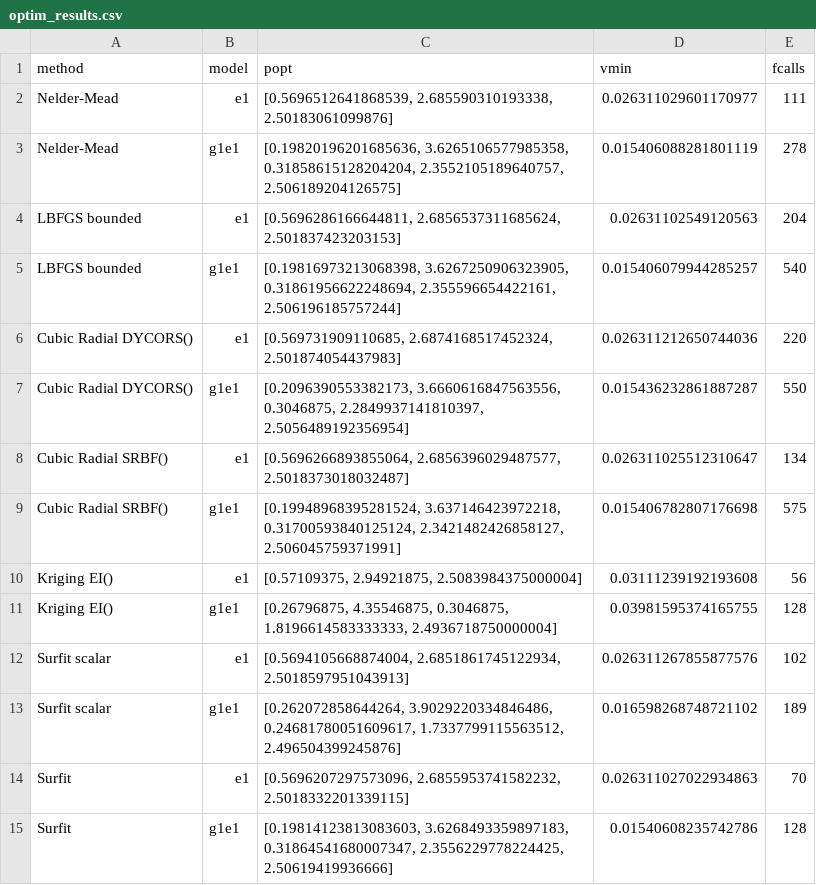
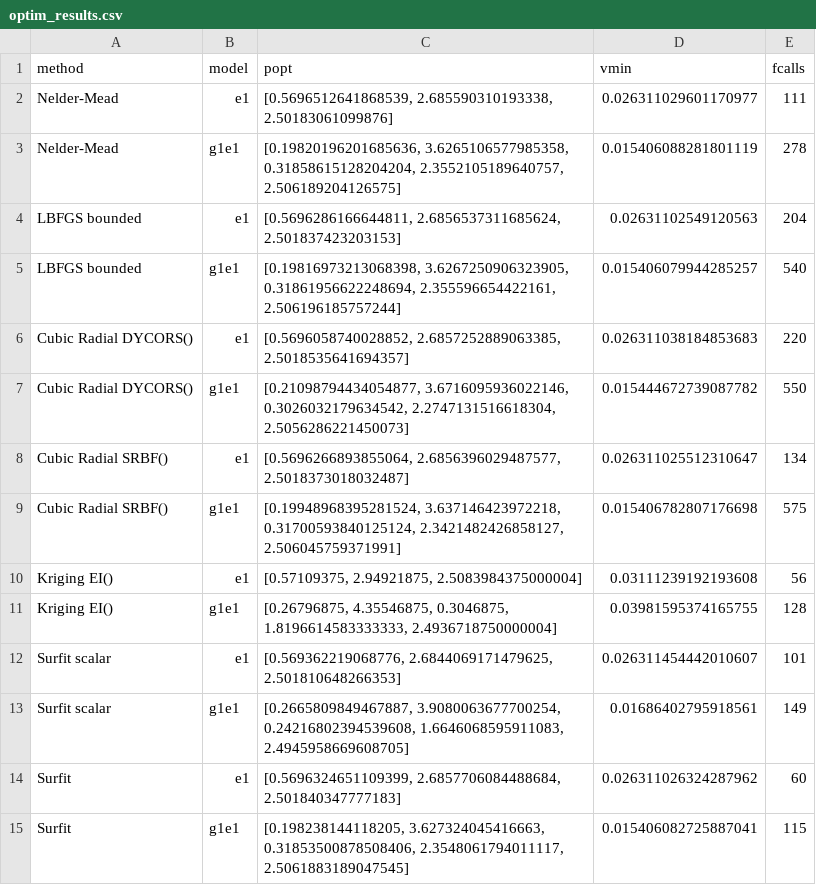
Before and after one commit to spalato/Surfit.jl, a CSV file: scratch/results/optim_results.csv, drawn as a sheet.

```diff
--- a/scratch/results/optim_results.csv
+++ b/scratch/results/optim_results.csv
@@ -5,4 +5,4 @@ LBFGS bounded,e1,"[0.5696286166644811, 2.6856537311685624, 2.501837423203153]",0
 LBFGS bounded,g1e1,"[0.19816973213068398, 3.6267250906323905, 0.31861956622248694, 2.355596654422161, 2.506196185757244]",0.015406079944285257,540
-Cubic Radial DYCORS(),e1,"[0.569731909110685, 2.6874168517452324, 2.501874054437983]",0.026311212650744036,220
-Cubic Radial DYCORS(),g1e1,"[0.2096390553382173, 3.6660616847563556, 0.3046875, 2.2849937141810397, 2.5056489192356954]",0.015436232861887287,550
+Cubic Radial DYCORS(),e1,"[0.5696058740028852, 2.6857252889063385, 2.5018535641694357]",0.026311038184853683,220
+Cubic Radial DYCORS(),g1e1,"[0.21098794434054877, 3.6716095936022146, 0.3026032179634542, 2.2747131516618304, 2.5056286221450073]",0.015444672739087782,550
 Cubic Radial SRBF(),e1,"[0.5696266893855064, 2.6856396029487577, 2.5018373018032487]",0.026311025512310647,134
@@ -11,5 +11,5 @@ Kriging EI(),e1,"[0.57109375, 2.94921875, 2.5083984375000004]",0.031112391921936
 Kriging EI(),g1e1,"[0.26796875, 4.35546875, 0.3046875, 1.8196614583333333, 2.4936718750000004]",0.03981595374165755,128
-Surfit scalar,e1,"[0.5694105668874004, 2.6851861745122934, 2.5018597951043913]",0.026311267855877576,102
-Surfit scalar,g1e1,"[0.262072858644264, 3.9029220334846486, 0.24681780051609617, 1.7337799115563512, 2.496504399245876]",0.016598268748721102,189
-Surfit,e1,"[0.5696207297573096, 2.6855953741582232, 2.5018332201339115]",0.026311027022934863,70
-Surfit,g1e1,"[0.19814123813083603, 3.6268493359897183, 0.31864541680007347, 2.3556229778224425, 2.50619419936666]",0.01540608235742786,128
+Surfit scalar,e1,"[0.569362219068776, 2.6844069171479625, 2.501810648266353]",0.026311454442010607,101
+Surfit scalar,g1e1,"[0.2665809849467887, 3.9080063677700254, 0.24216802394539608, 1.6646068595911083, 2.4945958669608705]",0.01686402795918561,149
+Surfit,e1,"[0.5696324651109399, 2.6857706084488684, 2.501840347777183]",0.026311026324287962,60
+Surfit,g1e1,"[0.198238144118205, 3.627324045416663, 0.31853500878508406, 2.3548061794011117, 2.5061883189047545]",0.015406082725887041,115
```
Also changed, not shown: 1 other file.
